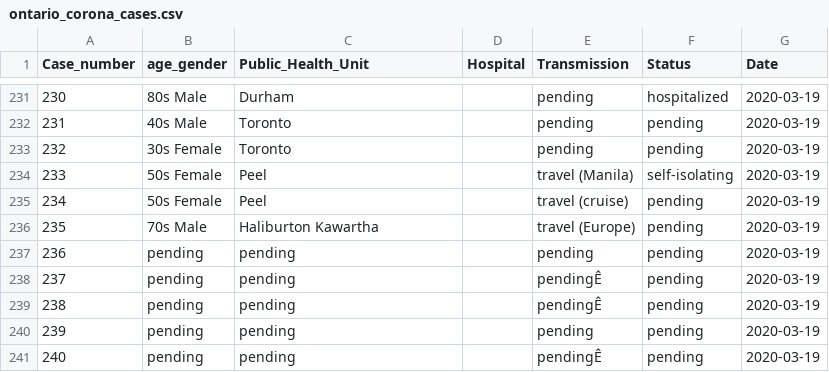
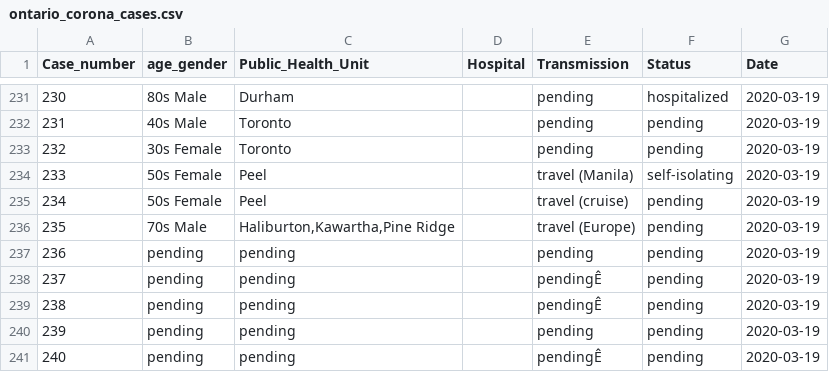
Before and after one commit to DUGroup/Ontario-COVID-19-Research, a CSV file: Data/ontario_corona_cases.csv, drawn as a sheet; only a part is shown, gaps mark what is left out.

Commit message:
Update a Public Health Unit name

```diff
--- a/Data/ontario_corona_cases.csv
+++ b/Data/ontario_corona_cases.csv
@@ -235,3 +235,3 @@ Case_number,age_gender,Public_Health_Unit,Hospital,Transmission,Status,Date
 234,50s Female,Peel,,travel (cruise),pending,2020-03-19
-235,70s Male,Haliburton Kawartha,,travel (Europe),pending,2020-03-19
+235,70s Male,"Haliburton,Kawartha,Pine Ridge ",,travel (Europe),pending,2020-03-19
 236,pending,pending,,pending,pending,2020-03-19
```
